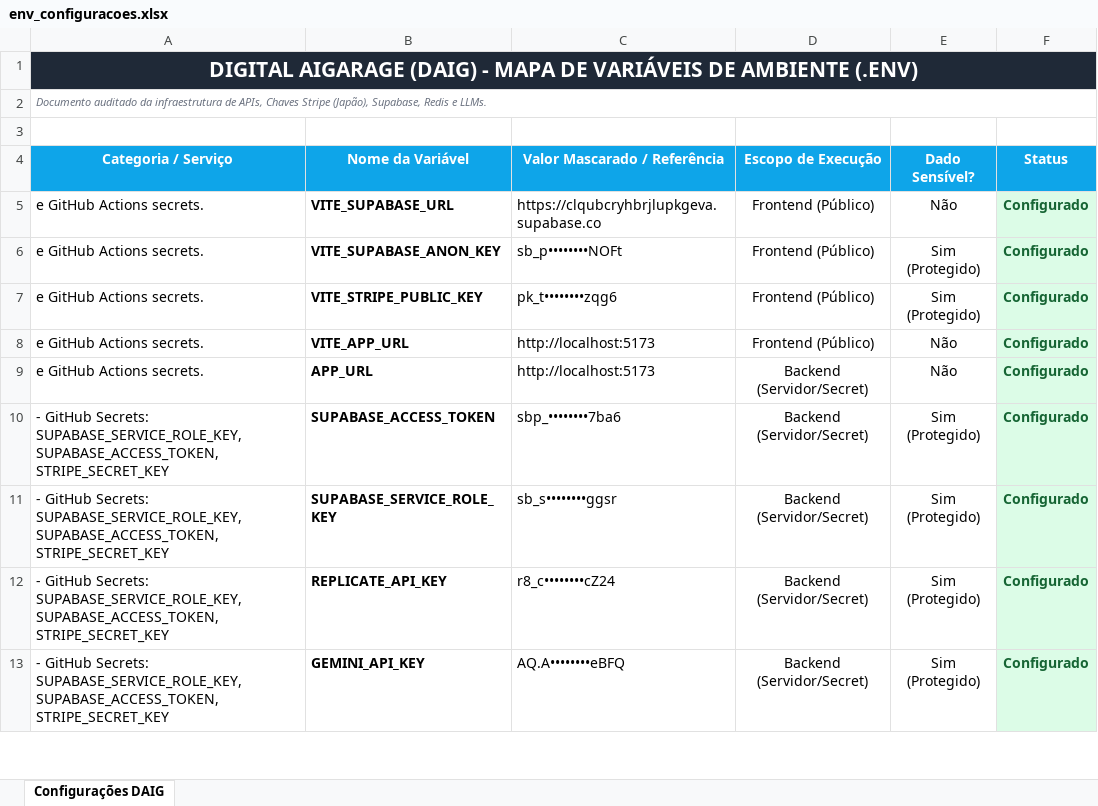
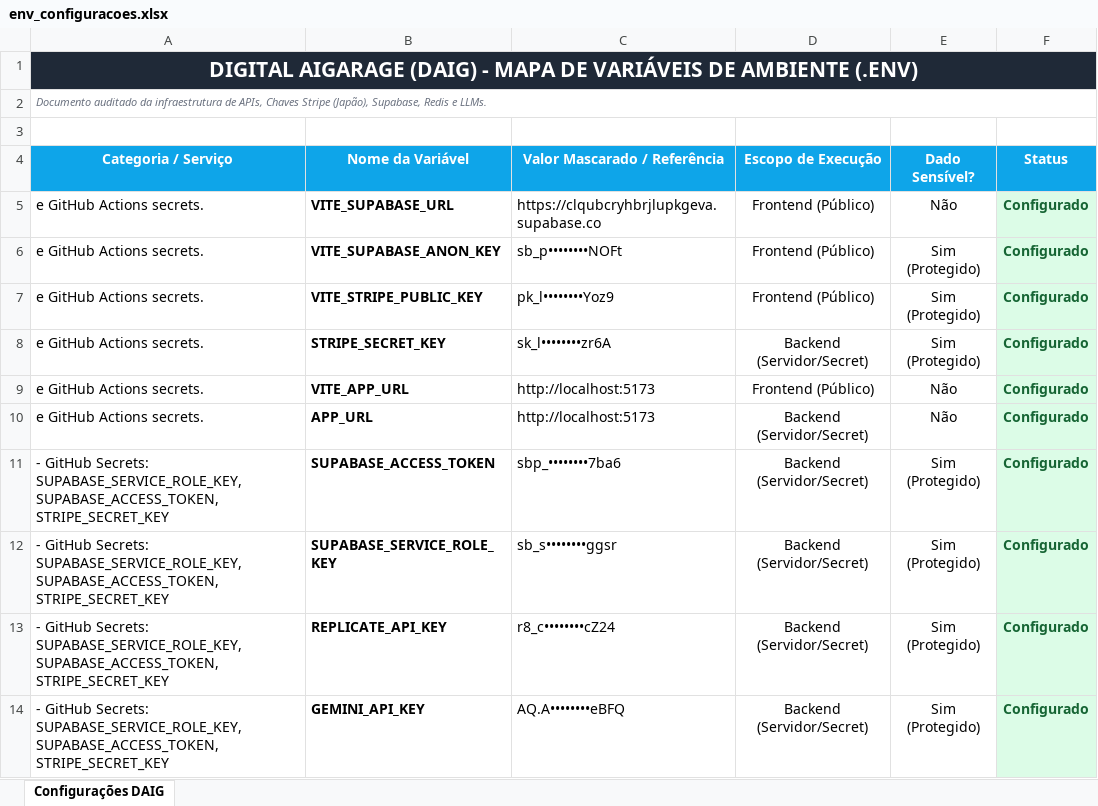
Before and after one commit to Lswitch18/car-parts-marketplace, an Excel workbook: docs/diag/env_configuracoes.xlsx, sheet Configurações DAIG, drawn as a sheet; only a part is shown; values as stored, in another font and other column widths than the file's, no borders; the diff names each change by its address in the sheet, - before the commit and + after, or states it on an @@ line.

```diff
--- a/docs/diag/env_configuracoes.xlsx (sheet Configurações DAIG)
+++ b/docs/diag/env_configuracoes.xlsx (sheet Configurações DAIG)
-C7 (Valor Mascarado / Referência): pk_t••••••••zqg6
+C7 (Valor Mascarado / Referência): pk_l••••••••Yoz9
+row 8: e GitHub Actions secrets. | STRIPE_SECRET_KEY | sk_l••••••••zr6A | Backend (Servidor/Secret) | Sim (Protegido) | Configurado
```
Also changed, not shown: 11 other files.
